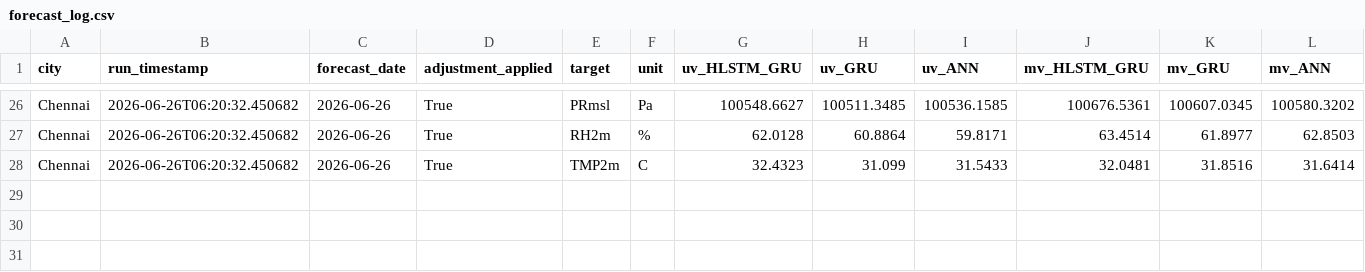
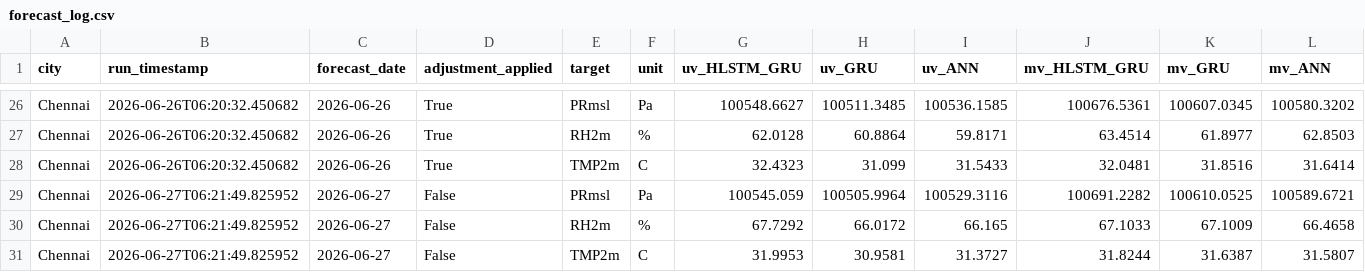
Before and after one commit to cdacaviral-source/cdacaviral-source-multicity-forecast-data-classical-om, a CSV file: data/om/Chennai/logs/forecast_log.csv, drawn as a sheet; only a part is shown, gaps mark what is left out; rows hold the shown columns only; the diff names each change by its address in the sheet, - before the commit and + after, or states it on an @@ line.

Commit message:
[Chennai] forecast_log.csv 2026-06-27

```diff
--- a/data/om/Chennai/logs/forecast_log.csv
+++ b/data/om/Chennai/logs/forecast_log.csv
+row 29: Chennai | 2026-06-27T06:21:49.825952 | 2026-06-27 | False | PRmsl | Pa | 100545.059 | 100505.9964 | 100529.3116 | 100691.2282 | 100610.0525 | 100589.6721
+row 30: Chennai | 2026-06-27T06:21:49.825952 | 2026-06-27 | False | RH2m | % | 67.7292 | 66.0172 | 66.165 | 67.1033 | 67.1009 | 66.4658
+row 31: Chennai | 2026-06-27T06:21:49.825952 | 2026-06-27 | False | TMP2m | C | 31.9953 | 30.9581 | 31.3727 | 31.8244 | 31.6387 | 31.5807
```
